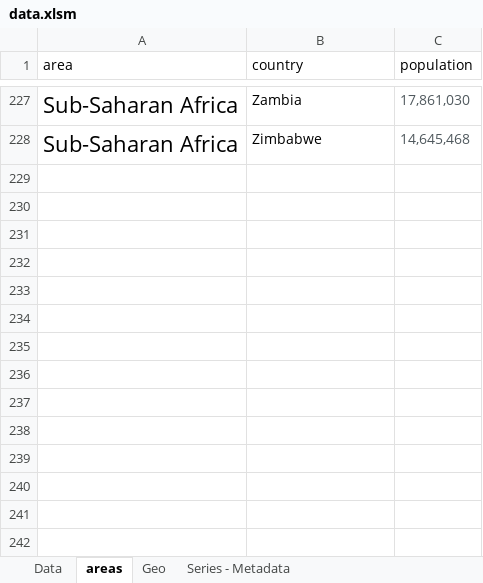
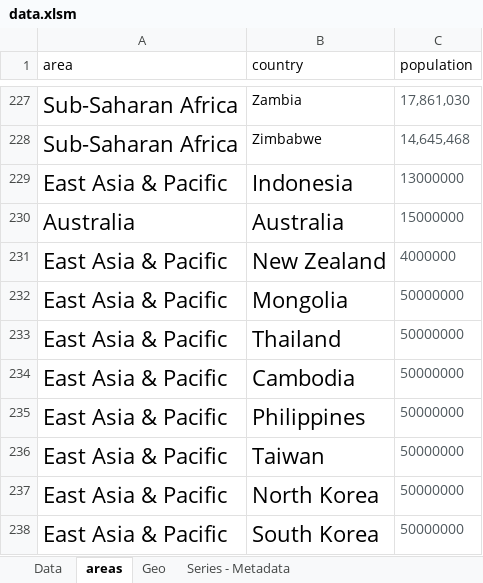
Before and after one commit to adamFoldvari/data_visualisation, an Excel workbook: data.xlsm, sheet areas, drawn as a sheet; only a part is shown, gaps mark what is left out; values as stored, in another font and other column widths than the file's, no borders; the diff names each change by its address in the sheet, - before the commit and + after, or states it on an @@ line.

```diff
--- a/data.xlsm (sheet areas)
+++ b/data.xlsm (sheet areas)
+row 229: East Asia & Pacific | Indonesia | 13000000
+row 230: Australia | Australia | 15000000
+row 231: East Asia & Pacific | New Zealand | 4000000
+row 232: East Asia & Pacific | Mongolia | 50000000
+row 233: East Asia & Pacific | Thailand | 50000000
+row 234: East Asia & Pacific | Cambodia | 50000000
+row 235: East Asia & Pacific | Philippines | 50000000
+row 236: East Asia & Pacific | Taiwan | 50000000
+row 237: East Asia & Pacific | North Korea | 50000000
+row 238: East Asia & Pacific | South Korea | 50000000
```
Also changed, not shown: sheet Geo, sheet Data, 1 other file.
